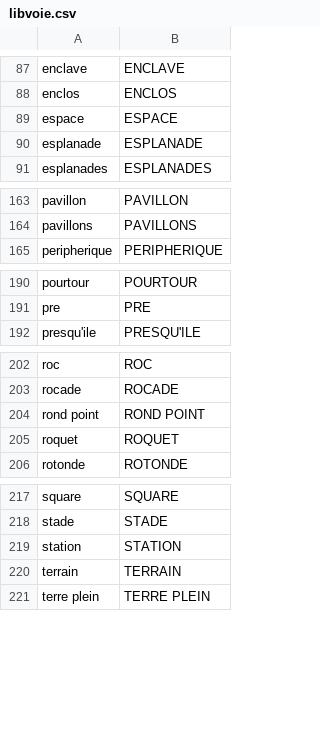
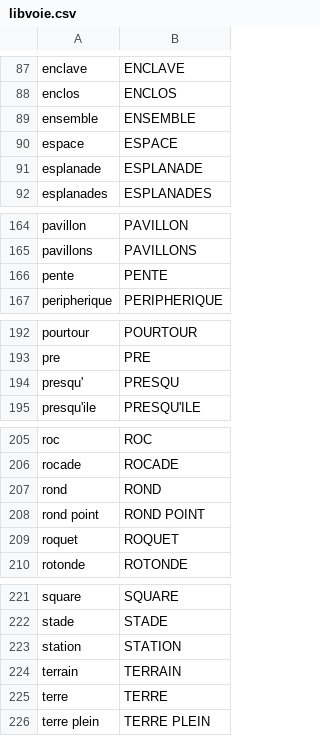
Before and after one commit to alannadevgen/french-address-matching, a CSV file: libvoie.csv, drawn as a sheet; only a part is shown, gaps mark what is left out; the diff names each change by its address in the sheet, - before the commit and + after, or states it on an @@ line.

```diff
--- a/libvoie.csv
+++ b/libvoie.csv
+row 89: ensemble | ENSEMBLE
+row 166: pente | PENTE
+row 194: presqu' | PRESQU
+row 207: rond | ROND
+row 225: terre | TERRE
```
Also changed, not shown: remplacement.csv, 6 other files.
